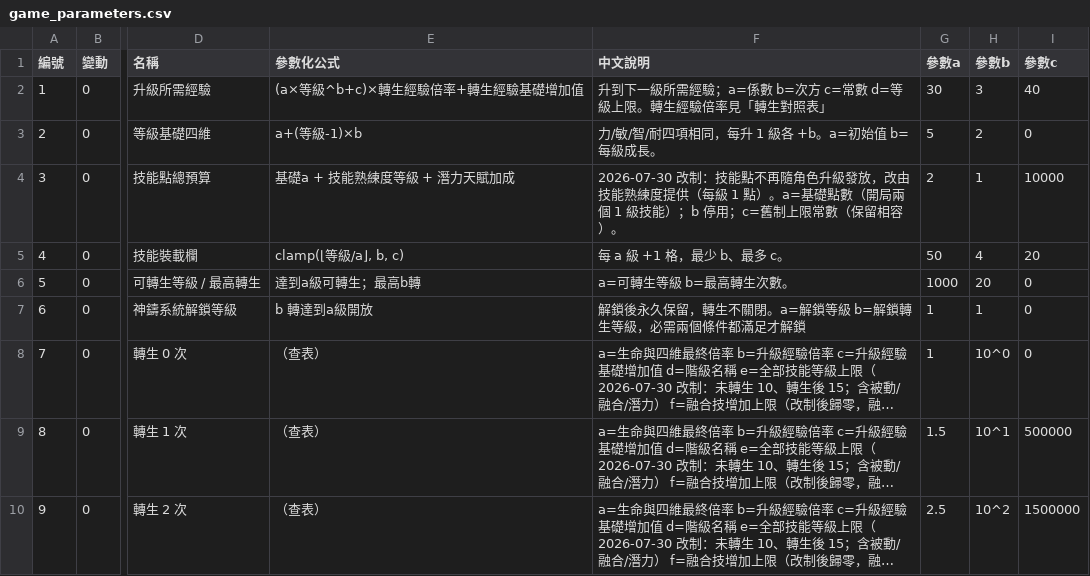
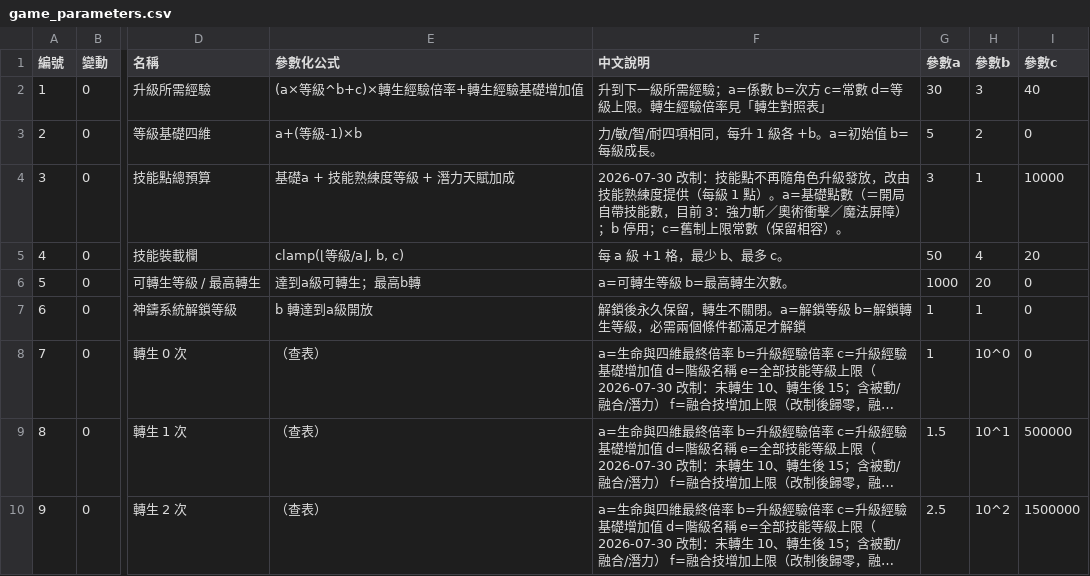
Before and after one commit to myKOF/Idle-RPG, a CSV file: config/CSV/game_parameters.csv, drawn as a sheet; only a part is shown, gaps mark what is left out; long unchanged cells end in …; the diff names each change by its address in the sheet, - before the commit and + after, or states it on an @@ line.

```diff
--- a/config/CSV/game_parameters.csv
+++ b/config/CSV/game_parameters.csv
-F4 (中文說明): …礎點數（開局兩個 1 級技能）；b 停…
+F4 (中文說明): …礎點數（＝開局自帶技能數，目前 3：強力斬／奧術衝擊／魔法屏障）；b 停…
-G4 (參數a): 2
+G4 (參數a): 3
```
Also changed, not shown: 13 other files.
